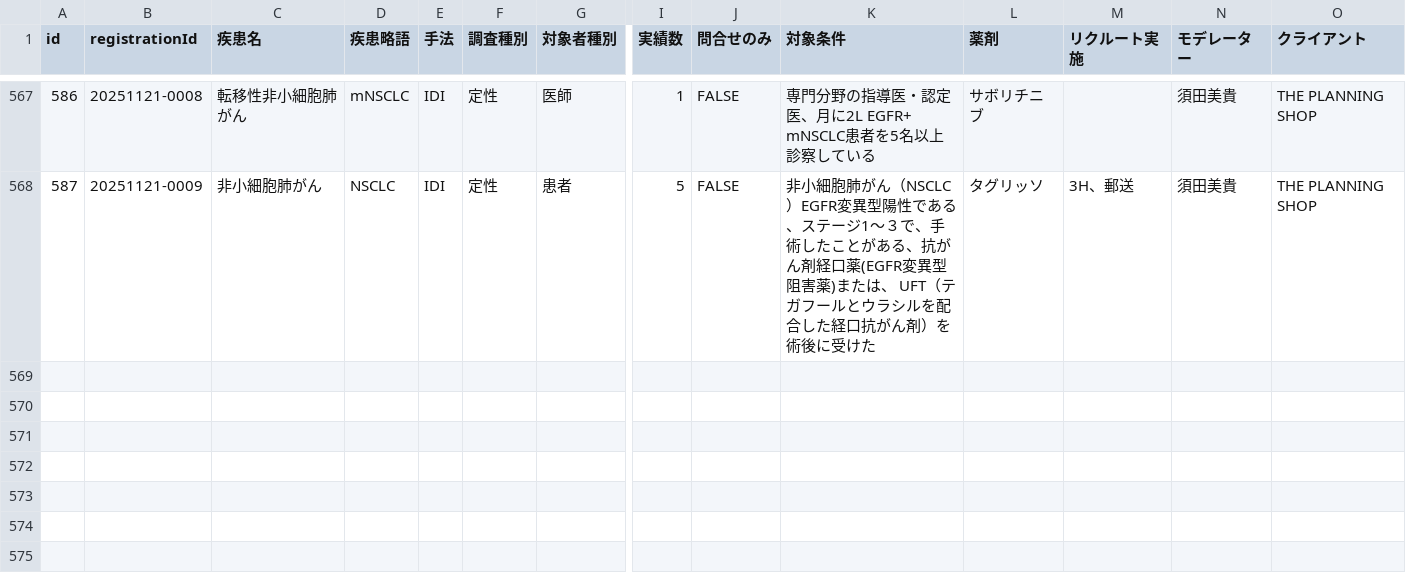
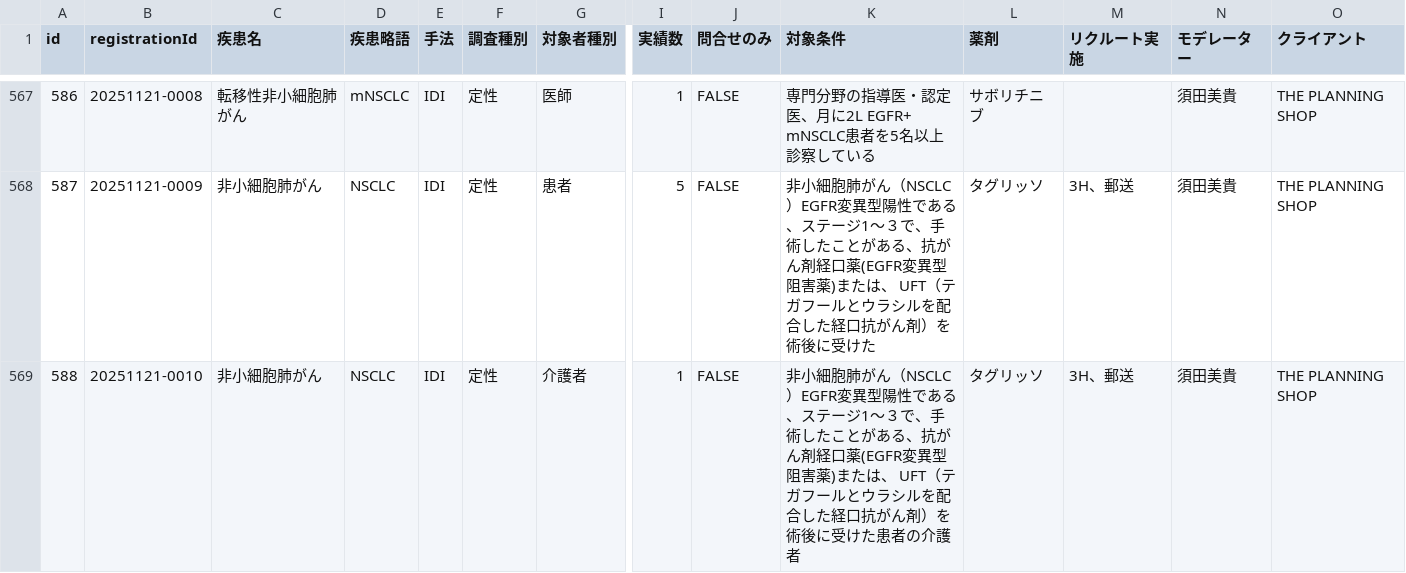
Before and after one commit to Yoshi-Seed/global, a CSV file: project-tracker/seed_planning_data.csv, drawn as a sheet; only a part is shown, gaps mark what is left out; rows hold the shown columns only; the diff names each change by its address in the sheet, - before the commit and + after, or states it on an @@ line.

Commit message:
Add project: 非小細胞肺がん

```diff
--- a/project-tracker/seed_planning_data.csv
+++ b/project-tracker/seed_planning_data.csv
+row 569: 588 | 20251121-0010 | 非小細胞肺がん | NSCLC | IDI | 定性 | 介護者 | 1 | FALSE | 非小細胞肺がん（NSCLC）EGFR変異型陽性である、ステージ1～３で、手術したことがある、抗がん剤経口薬(EGFR変異型阻害薬)または、 UFT（テガフールとウラシルを配合した経口抗がん剤）を術後に受けた患者の介護者 | タグリッソ | 3H、郵送 | 須田美貴 | THE PLANNING SHOP
```
